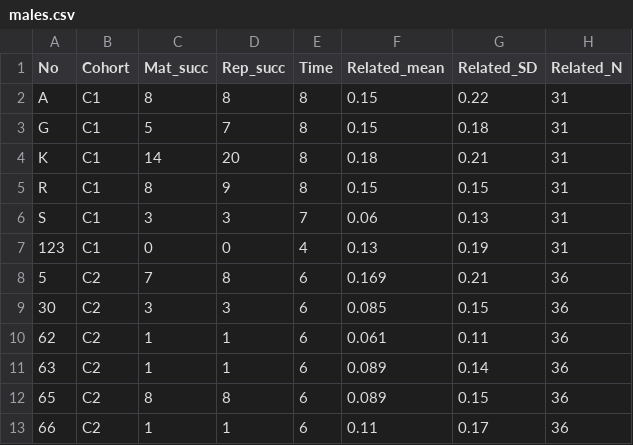
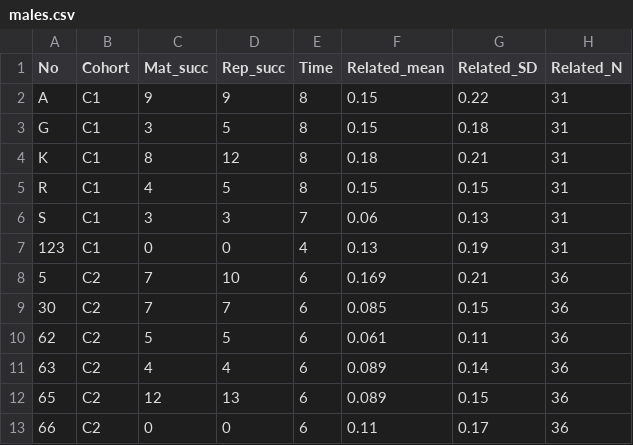
Before and after one commit to courtiol/matingRhinos, a CSV file: prepare_data/males.csv, drawn as a sheet; only a part is shown; the diff names each change by its address in the sheet, - before the commit and + after, or states it on an @@ line.

Commit message:
New data for males from assignment made with COLONY

```diff
--- a/prepare_data/males.csv
+++ b/prepare_data/males.csv
-C2 (Mat_succ): 8
+C2 (Mat_succ): 9
-D2 (Rep_succ): 8
+D2 (Rep_succ): 9
-C3 (Mat_succ): 5
+C3 (Mat_succ): 3
-D3 (Rep_succ): 7
+D3 (Rep_succ): 5
-C4 (Mat_succ): 14
+C4 (Mat_succ): 8
-D4 (Rep_succ): 20
+D4 (Rep_succ): 12
-C5 (Mat_succ): 8
+C5 (Mat_succ): 4
-D5 (Rep_succ): 9
+D5 (Rep_succ): 5
-D8 (Rep_succ): 8
+D8 (Rep_succ): 10
-C9 (Mat_succ): 3
+C9 (Mat_succ): 7
-D9 (Rep_succ): 3
+D9 (Rep_succ): 7
-C10 (Mat_succ): 1
+C10 (Mat_succ): 5
-D10 (Rep_succ): 1
+D10 (Rep_succ): 5
-C11 (Mat_succ): 1
+C11 (Mat_succ): 4
-D11 (Rep_succ): 1
+D11 (Rep_succ): 4
-C12 (Mat_succ): 8
+C12 (Mat_succ): 12
-D12 (Rep_succ): 8
+D12 (Rep_succ): 13
-C13 (Mat_succ): 1
+C13 (Mat_succ): 0
-D13 (Rep_succ): 1
+D13 (Rep_succ): 0
```
Also changed, not shown: 1 other file.
